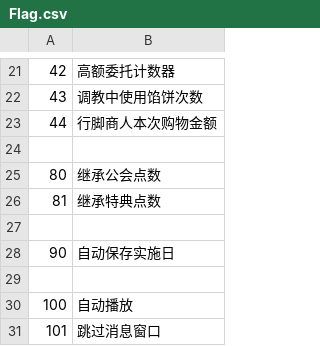
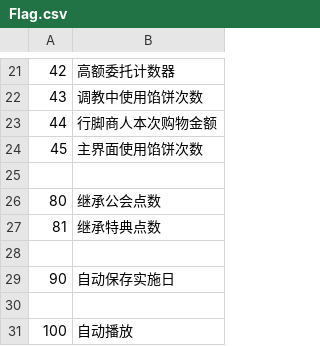
Before and after one commit to Future-R/erarorona, a CSV file: CSV/Flag.csv, drawn as a sheet; only a part is shown, gaps mark what is left out; the shorter side is filled out with more unchanged rows; the diff names each change by its address in the sheet, - before the commit and + after, or states it on an @@ line.

```diff
--- a/CSV/Flag.csv
+++ b/CSV/Flag.csv
+row 24: 45 | 主界面使用馅饼次数
```
Also changed, not shown: 6 other files.
